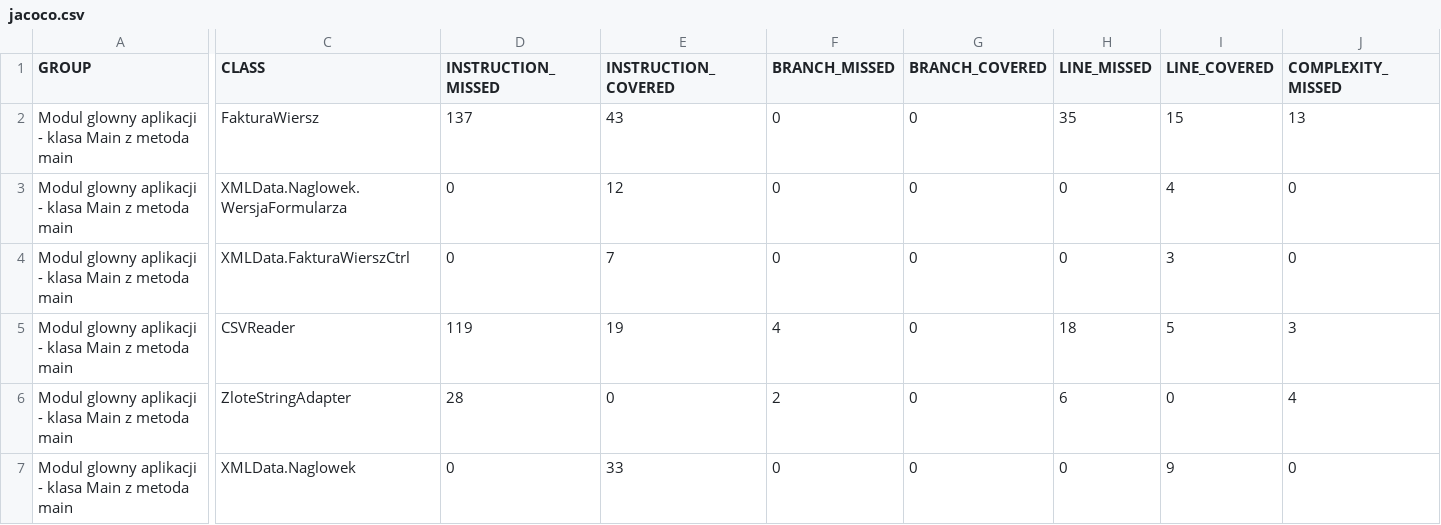
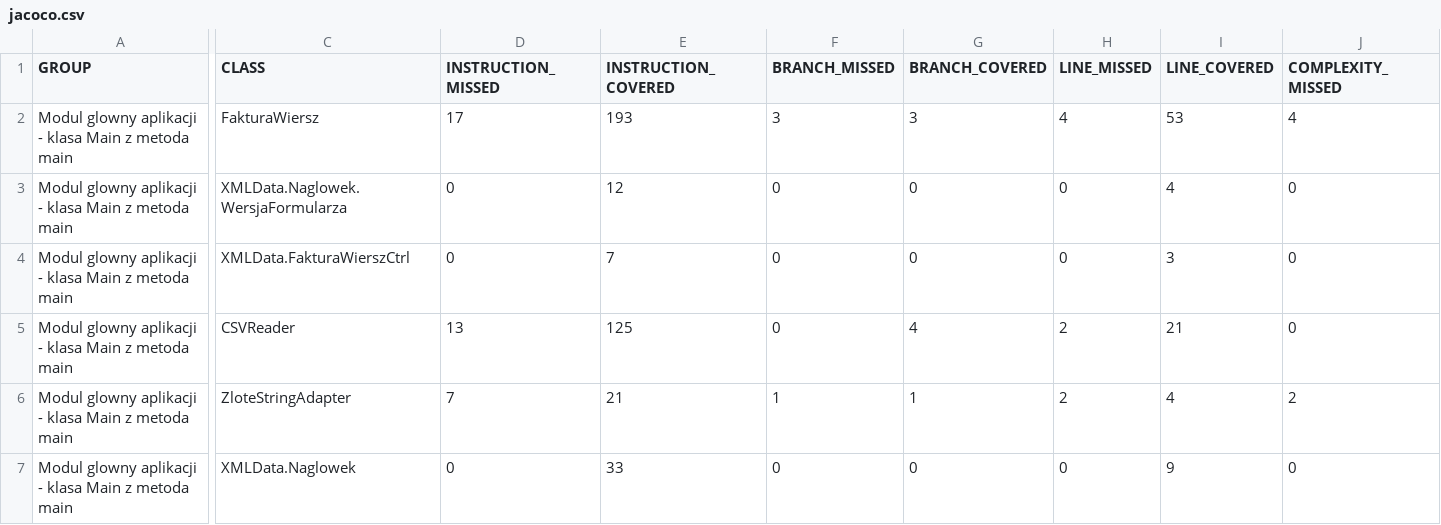
Before and after one commit to piotrkubala/parsowanie-csv-xlsx, a CSV file: main/target/site/jacoco/jacoco.csv, drawn as a sheet; only a part is shown, gaps mark what is left out; the diff covers the shown part only; the diff names each change by its address in the sheet, - before the commit and + after, or states it on an @@ line.

```diff
--- a/main/target/site/jacoco/jacoco.csv
+++ b/main/target/site/jacoco/jacoco.csv
-D2 (INSTRUCTION_MISSED): 137
+D2 (INSTRUCTION_MISSED): 17
-E2 (INSTRUCTION_COVERED): 43
+E2 (INSTRUCTION_COVERED): 193
-F2 (BRANCH_MISSED): 0
+F2 (BRANCH_MISSED): 3
-G2 (BRANCH_COVERED): 0
+G2 (BRANCH_COVERED): 3
-H2 (LINE_MISSED): 35
+H2 (LINE_MISSED): 4
-I2 (LINE_COVERED): 15
+I2 (LINE_COVERED): 53
-J2 (COMPLEXITY_MISSED): 13
+J2 (COMPLEXITY_MISSED): 4
-D5 (INSTRUCTION_MISSED): 119
+D5 (INSTRUCTION_MISSED): 13
-E5 (INSTRUCTION_COVERED): 19
+E5 (INSTRUCTION_COVERED): 125
-F5 (BRANCH_MISSED): 4
+F5 (BRANCH_MISSED): 0
-G5 (BRANCH_COVERED): 0
+G5 (BRANCH_COVERED): 4
-H5 (LINE_MISSED): 18
+H5 (LINE_MISSED): 2
-I5 (LINE_COVERED): 5
+I5 (LINE_COVERED): 21
-J5 (COMPLEXITY_MISSED): 3
+J5 (COMPLEXITY_MISSED): 0
-D6 (INSTRUCTION_MISSED): 28
+D6 (INSTRUCTION_MISSED): 7
-E6 (INSTRUCTION_COVERED): 0
+E6 (INSTRUCTION_COVERED): 21
-F6 (BRANCH_MISSED): 2
+F6 (BRANCH_MISSED): 1
-G6 (BRANCH_COVERED): 0
+G6 (BRANCH_COVERED): 1
-H6 (LINE_MISSED): 6
+H6 (LINE_MISSED): 2
-I6 (LINE_COVERED): 0
+I6 (LINE_COVERED): 4
-J6 (COMPLEXITY_MISSED): 4
+J6 (COMPLEXITY_MISSED): 2
```
Also changed, not shown: 49 edited cells elsewhere in this file, 48 other files.
